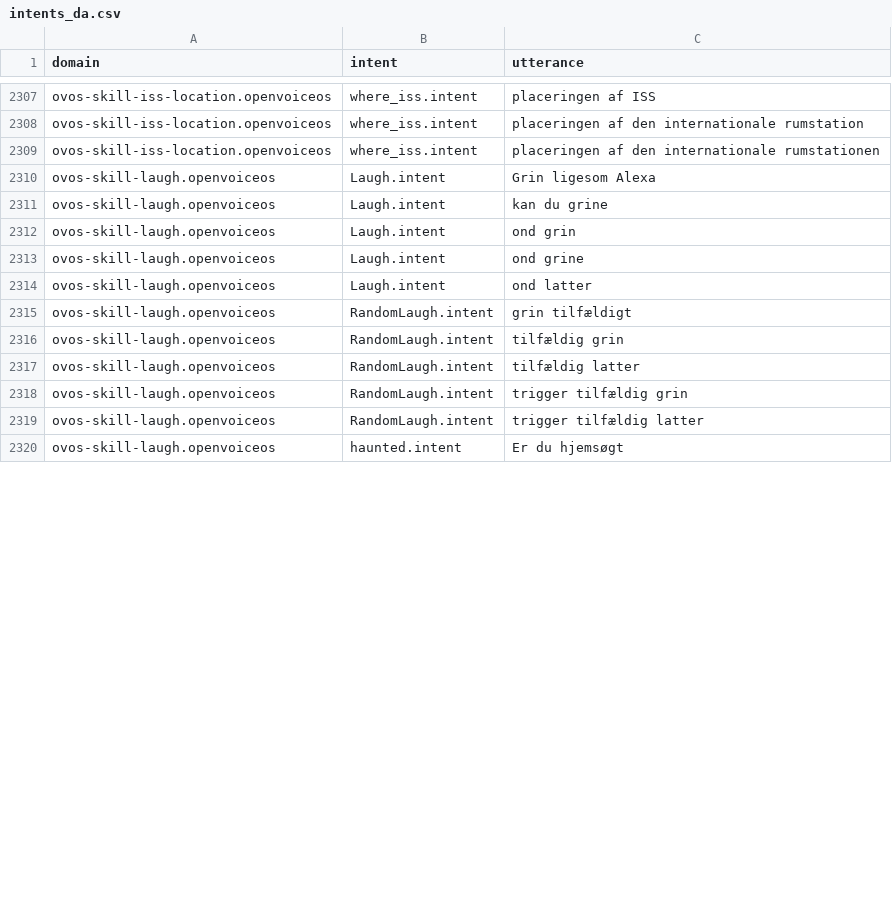
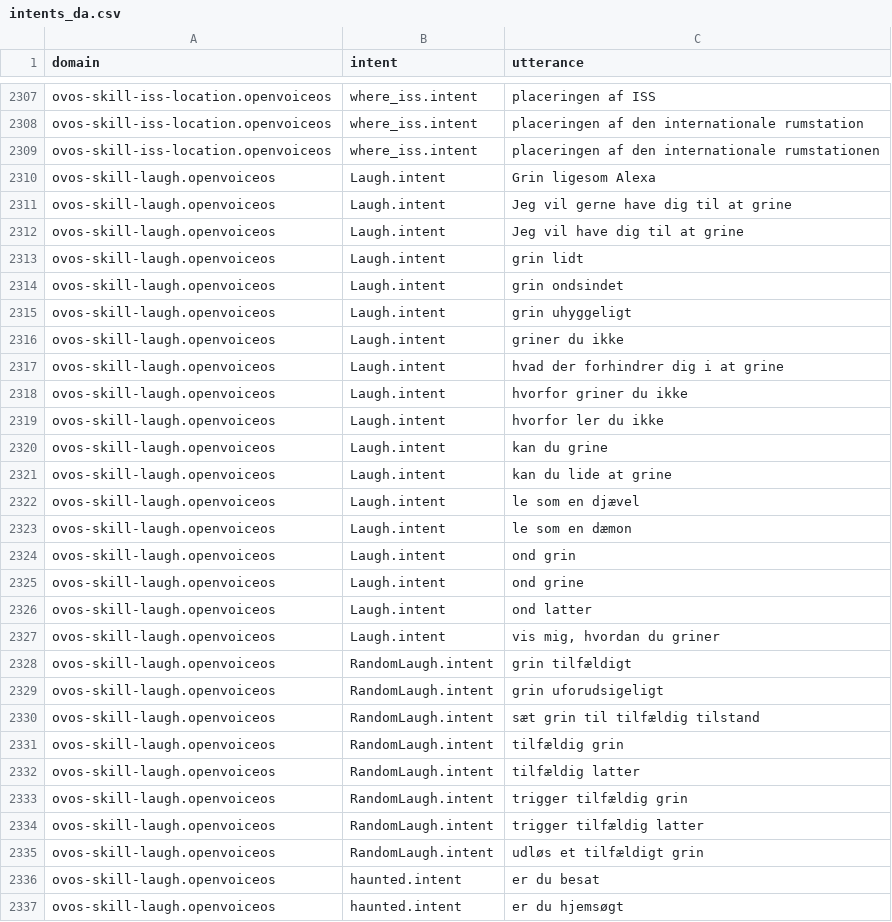
Before and after one commit to OpenVoiceOS/lang-support-tracker, a CSV file: skills/intents_da.csv, drawn as a sheet; only a part is shown, gaps mark what is left out; addresses are those after the commit; the diff covers the shown part only; the diff names each change by its address in the sheet, - before the commit and + after, or states it on an @@ line.

```diff
--- a/skills/intents_da.csv
+++ b/skills/intents_da.csv
+row 2311: ovos-skill-laugh.openvoiceos | Laugh.intent | Jeg vil gerne have dig til at grine
+row 2312: ovos-skill-laugh.openvoiceos | Laugh.intent | Jeg vil have dig til at grine
+row 2313: ovos-skill-laugh.openvoiceos | Laugh.intent | grin lidt
+row 2314: ovos-skill-laugh.openvoiceos | Laugh.intent | grin ondsindet
+row 2315: ovos-skill-laugh.openvoiceos | Laugh.intent | grin uhyggeligt
+row 2316: ovos-skill-laugh.openvoiceos | Laugh.intent | griner du ikke
+row 2317: ovos-skill-laugh.openvoiceos | Laugh.intent | hvad der forhindrer dig i at grine
+row 2318: ovos-skill-laugh.openvoiceos | Laugh.intent | hvorfor griner du ikke
+row 2319: ovos-skill-laugh.openvoiceos | Laugh.intent | hvorfor ler du ikke
+row 2321: ovos-skill-laugh.openvoiceos | Laugh.intent | kan du lide at grine
+row 2322: ovos-skill-laugh.openvoiceos | Laugh.intent | le som en djævel
+row 2323: ovos-skill-laugh.openvoiceos | Laugh.intent | le som en dæmon
+row 2327: ovos-skill-laugh.openvoiceos | Laugh.intent | vis mig, hvordan du griner
+row 2329: ovos-skill-laugh.openvoiceos | RandomLaugh.intent | grin uforudsigeligt
+row 2330: ovos-skill-laugh.openvoiceos | RandomLaugh.intent | sæt grin til tilfældig tilstand
+row 2335: ovos-skill-laugh.openvoiceos | RandomLaugh.intent | udløs et tilfældigt grin
+row 2336: ovos-skill-laugh.openvoiceos | haunted.intent | er du besat
-C2337 (utterance): Er du hjemsøgt
+C2337 (utterance): er du hjemsøgt
```
Also changed, not shown: 1 edited cell elsewhere in this file, skills/intents_de.csv, skills/utterances_ca.csv, 4 other files.
